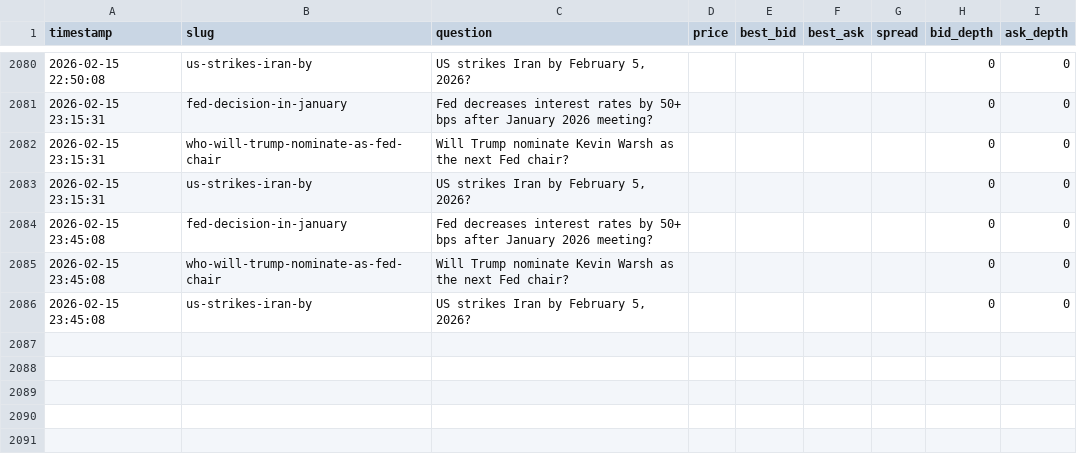
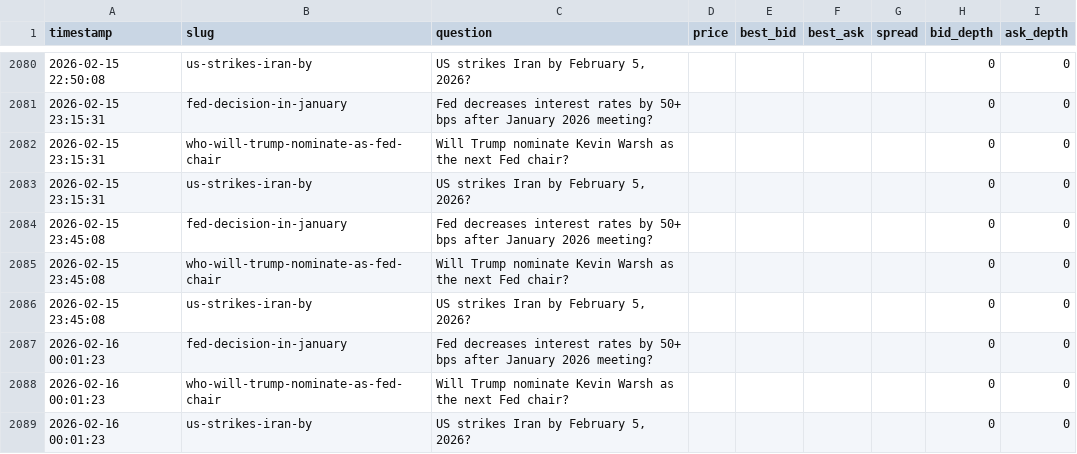
Before and after one commit to ThijsJake/polymarket-logger, a CSV file: data.csv, drawn as a sheet; only a part is shown, gaps mark what is left out.

```diff
--- a/data.csv
+++ b/data.csv
@@ -2086 +2086,4 @@ timestamp,slug,question,price,best_bid,best_ask,spread,bid_depth,ask_depth
 2026-02-15 23:45:08,us-strikes-iran-by,"US strikes Iran by February 5, 2026?",,,,,0,0,,
+2026-02-16 00:01:23,fed-decision-in-january,Fed decreases interest rates by 50+ bps after January 2026 meeting?,,,,,0,0,,
+2026-02-16 00:01:23,who-will-trump-nominate-as-fed-chair,Will Trump nominate Kevin Warsh as the next Fed chair?,,,,,0,0,,
+2026-02-16 00:01:23,us-strikes-iran-by,"US strikes Iran by February 5, 2026?",,,,,0,0,,
```
